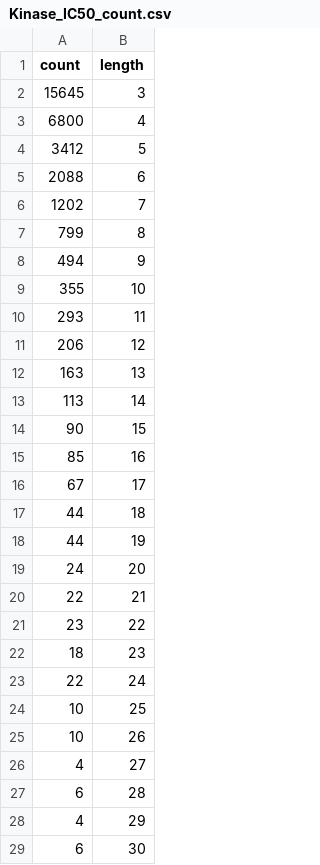
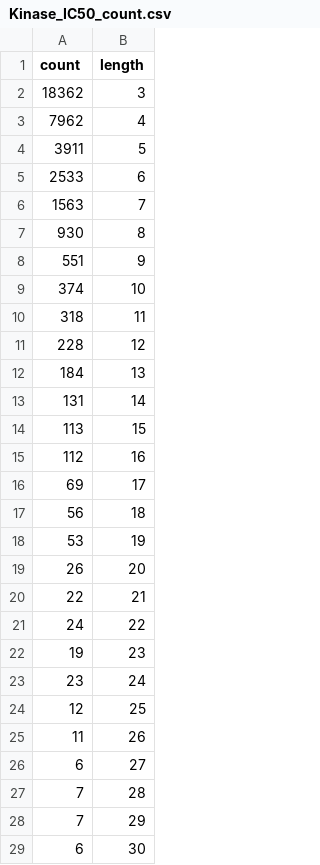
Before and after one commit to AkiraAiren/MatchedMolecularSeries, a CSV file: Kinase_IC50_count.csv, drawn as a sheet; only a part is shown; the diff covers the shown part only.

```diff
--- a/Kinase_IC50_count.csv
+++ b/Kinase_IC50_count.csv
@@ -1,29 +1,29 @@
 count,length
-15645,3
-6800,4
-3412,5
-2088,6
-1202,7
-799,8
-494,9
-355,10
-293,11
-206,12
-163,13
-113,14
-90,15
-85,16
-67,17
-44,18
-44,19
-24,20
+18362,3
+7962,4
+3911,5
+2533,6
+1563,7
+930,8
+551,9
+374,10
+318,11
+228,12
+184,13
+131,14
+113,15
+112,16
+69,17
+56,18
+53,19
+26,20
 22,21
-23,22
-18,23
-22,24
-10,25
-10,26
-4,27
-6,28
-4,29
+24,22
+19,23
+23,24
+12,25
+11,26
+6,27
+7,28
+7,29
 6,30
```
Also changed, not shown: 1 edited cell elsewhere in this file, Kinase_combined_count.csv, Protease_IC50_count.csv, 3 other files.
